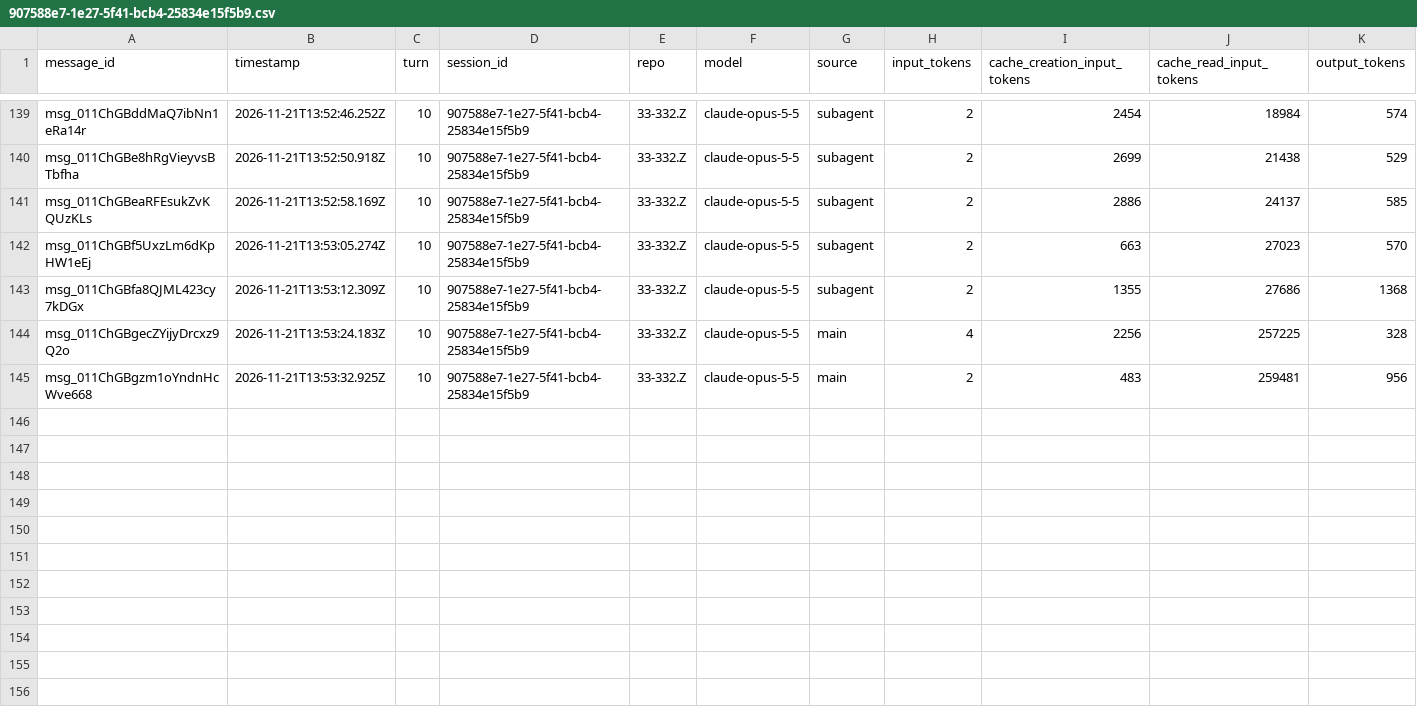
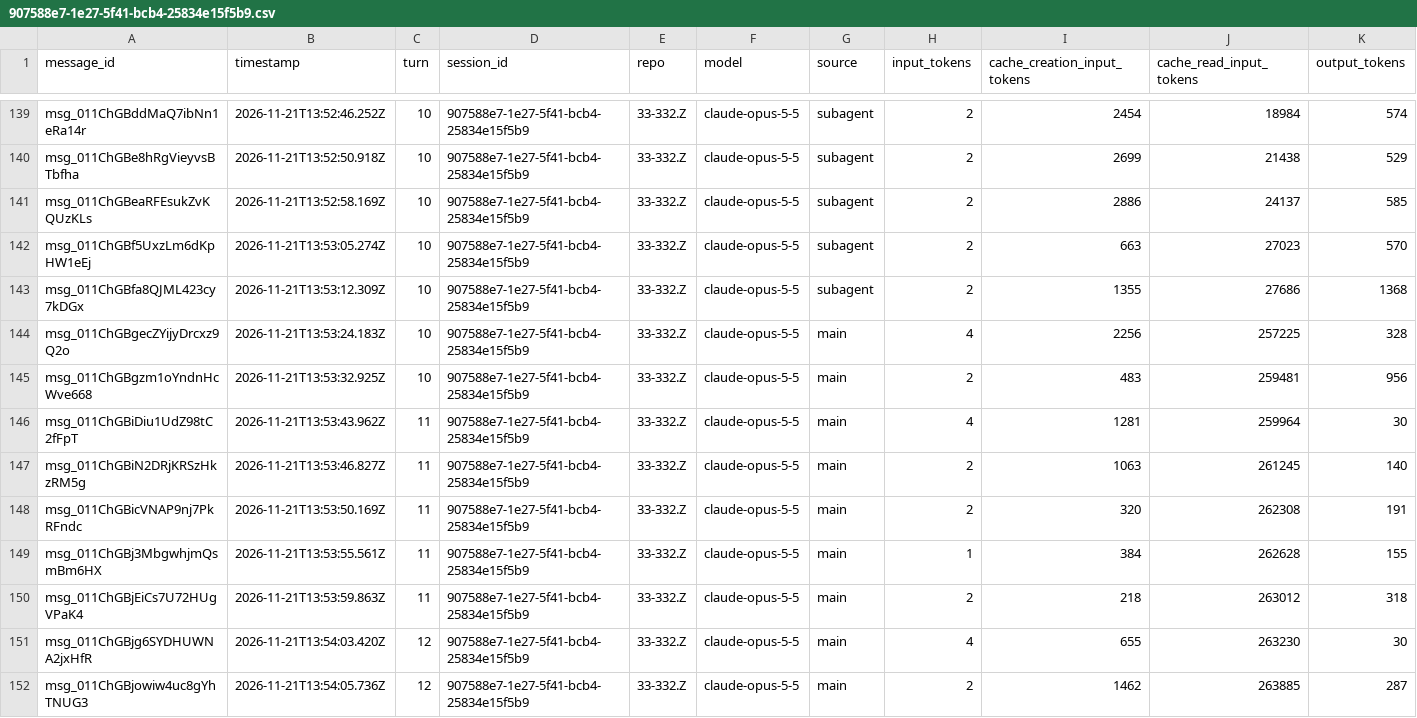
Before and after one commit to rhope-ops/33-332.Z, a CSV file: sessions/907588e7-1e27-5f41-bcb4-25834e15f5b9.csv, drawn as a sheet; only a part is shown, gaps mark what is left out.

```diff
--- a/sessions/907588e7-1e27-5f41-bcb4-25834e15f5b9.csv
+++ b/sessions/907588e7-1e27-5f41-bcb4-25834e15f5b9.csv
@@ -145 +145,8 @@ msg_011ChGBgecZYijyDrcxz9Q2o,2026-11-21T13:53:24.183Z,10,907588e7-1e27-5f41-bcb4
 msg_011ChGBgzm1oYndnHcWve668,2026-11-21T13:53:32.925Z,10,907588e7-1e27-5f41-bcb4-25834e15f5b9,33-332.Z,claude-opus-5-5,main,2,483,259481,956
+msg_011ChGBiDiu1UdZ98tC2fFpT,2026-11-21T13:53:43.962Z,11,907588e7-1e27-5f41-bcb4-25834e15f5b9,33-332.Z,claude-opus-5-5,main,4,1281,259964,30
+msg_011ChGBiN2DRjKRSzHkzRM5g,2026-11-21T13:53:46.827Z,11,907588e7-1e27-5f41-bcb4-25834e15f5b9,33-332.Z,claude-opus-5-5,main,2,1063,261245,140
+msg_011ChGBicVNAP9nj7PkRFndc,2026-11-21T13:53:50.169Z,11,907588e7-1e27-5f41-bcb4-25834e15f5b9,33-332.Z,claude-opus-5-5,main,2,320,262308,191
+msg_011ChGBj3MbgwhjmQsmBm6HX,2026-11-21T13:53:55.561Z,11,907588e7-1e27-5f41-bcb4-25834e15f5b9,33-332.Z,claude-opus-5-5,main,1,384,262628,155
+msg_011ChGBjEiCs7U72HUgVPaK4,2026-11-21T13:53:59.863Z,11,907588e7-1e27-5f41-bcb4-25834e15f5b9,33-332.Z,claude-opus-5-5,main,2,218,263012,318
+msg_011ChGBjg6SYDHUWNA2jxHfR,2026-11-21T13:54:03.420Z,12,907588e7-1e27-5f41-bcb4-25834e15f5b9,33-332.Z,claude-opus-5-5,main,4,655,263230,30
+msg_011ChGBjowiw4uc8gYhTNUG3,2026-11-21T13:54:05.736Z,12,907588e7-1e27-5f41-bcb4-25834e15f5b9,33-332.Z,claude-opus-5-5,main,2,1462,263885,287
```
